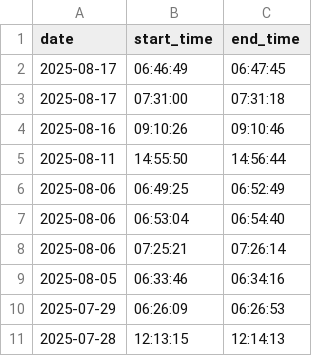
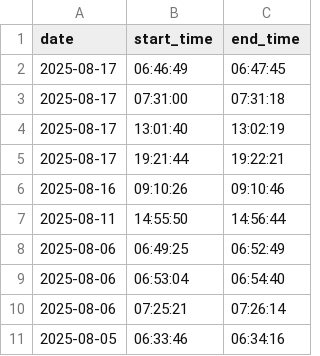
Before and after one commit to DusanMadar/kalinovo-bez-elektriny, a CSV file: data.csv, drawn as a sheet; only a part is shown; the shorter side is filled out with more unchanged rows.

Commit message:
Update data

```diff
--- a/data.csv
+++ b/data.csv
@@ -3,2 +3,4 @@ date,start_time,end_time
 2025-08-17,07:31:00,07:31:18
+2025-08-17,13:01:40,13:02:19
+2025-08-17,19:21:44,19:22:21
 2025-08-16,09:10:26,09:10:46
```
Also changed, not shown: 1 other file.
